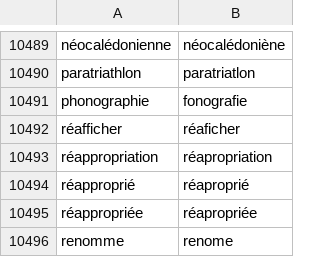
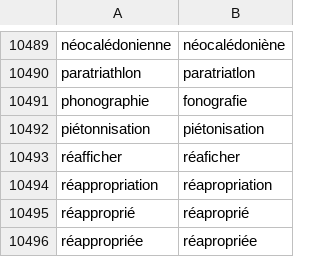
Before and after one commit to v-gb/ortografe, a CSV file: data/homemade/dict-erofa-ext.csv, drawn as a sheet; only a part is shown, gaps mark what is left out; the shorter side is filled out with more unchanged rows.

Commit message:
add piétonnisation

```diff
--- a/data/homemade/dict-erofa-ext.csv
+++ b/data/homemade/dict-erofa-ext.csv
@@ -10491,2 +10491,3 @@ paratriathlon,paratriatlon
 phonographie,fonografie
+piétonnisation,piétonisation
 réafficher,réaficher
```
Also changed, not shown: data/homemade/lexique-extra.csv.
